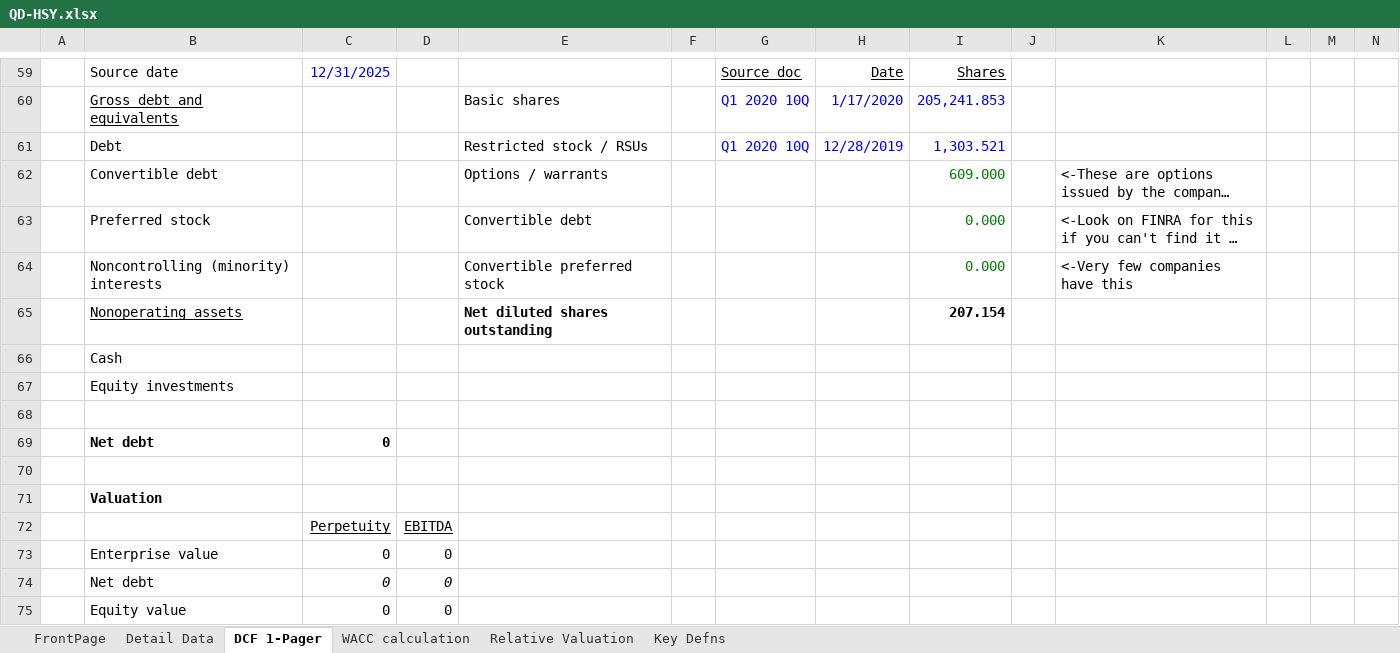
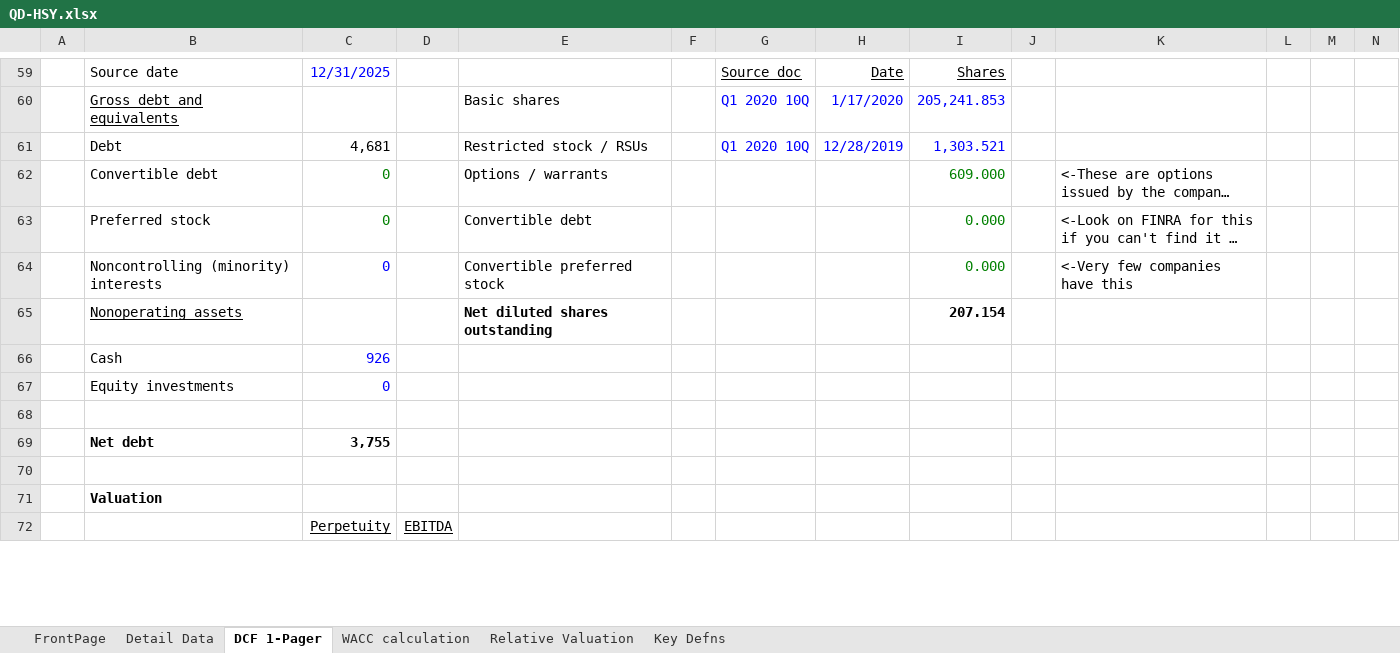
Before and after one commit to chrislester42-png/HSY-valuation, an Excel workbook: workbook/QD-HSY.xlsx, sheet DCF 1-Pager, drawn as a sheet; only a part is shown, gaps mark what is left out; long unchanged cells end in …; values as stored, in another font and other column widths than the file's, no borders; charts and pictures and conditional formats not drawn; removed rows and columns are numbered as before the commit, all else as after; rows hold the shown columns only; the diff covers the shown part only; the diff names each change by its address in the sheet, - before the commit and + after, or states it on an @@ line.

```diff
--- a/workbook/QD-HSY.xlsx (sheet DCF 1-Pager)
+++ b/workbook/QD-HSY.xlsx (sheet DCF 1-Pager)
-C61: (empty)
+C61: 4,681
-C62:C64: (empty)
+C62:C64: 0
-C66: (empty)
+C66: 926
-C67: (empty)
+C67: 0
-C69: 0
+C69: 3,755
-row 73:  | Enterprise value | 0 | 0
-row 74:  | Net debt | 0 | 0
-row 75:  | Equity value | 0 | 0
```
Also changed, not shown: 23 added rows, 20 removed rows, 46 edited cells and cell formats elsewhere in this sheet, sheet FrontPage, charts or pictures, 2 other files.
